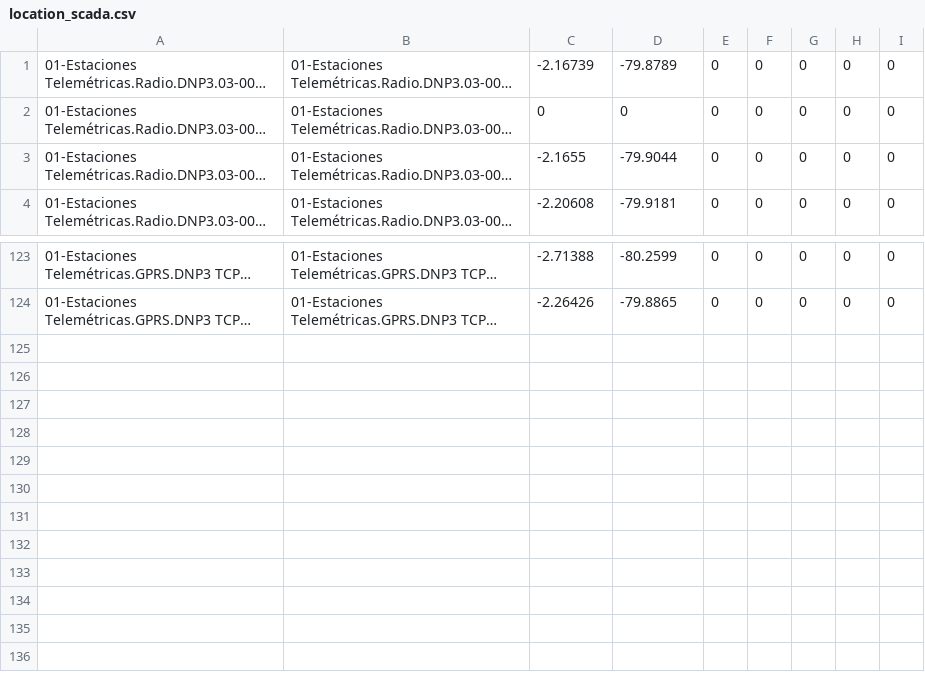
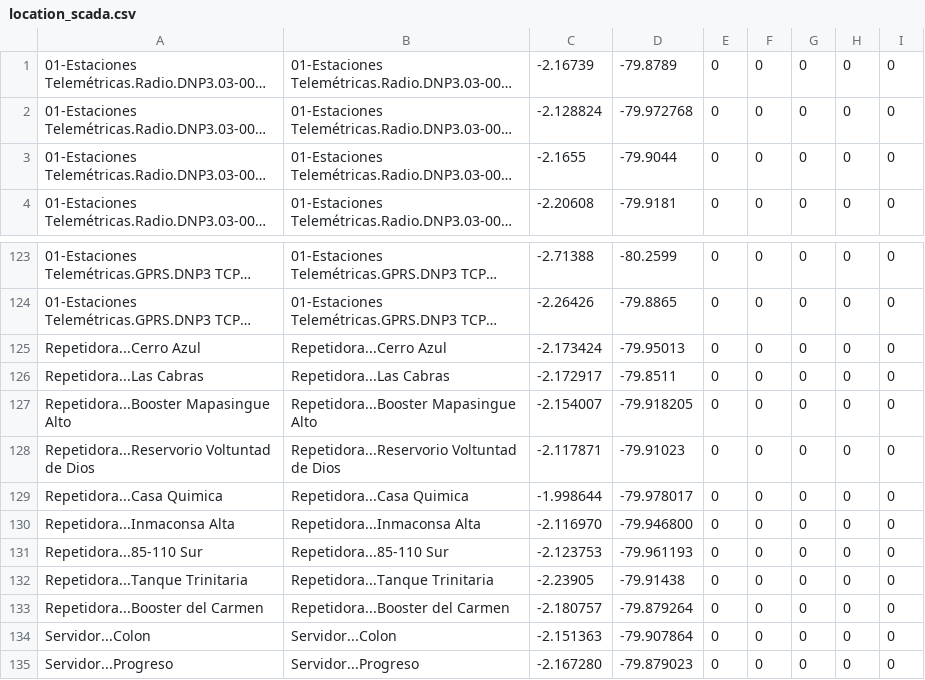
Before and after one commit to gaangall17/flask_app, a CSV file: inputs/location_scada.csv, drawn as a sheet; only a part is shown, gaps mark what is left out; long unchanged cells end in …; the diff names each change by its address in the sheet, - before the commit and + after, or states it on an @@ line.

```diff
--- a/inputs/location_scada.csv
+++ b/inputs/location_scada.csv
-C2: 0
+C2: -2.128824
-D2: 0
+D2: -79.972768
+row 125: Repetidora...Cerro Azul | Repetidora...Cerro Azul | -2.173424 | -79.95013 | 0 | 0 | 0 | 0 | 0
+row 126: Repetidora...Las Cabras | Repetidora...Las Cabras | -2.172917 | -79.8511 | 0 | 0 | 0 | 0 | 0
+row 127: Repetidora...Booster Mapasingue Alto | Repetidora...Booster Mapasingue Alto | -2.154007 | -79.918205 | 0 | 0 | 0 | 0 | 0
+row 128: Repetidora...Reservorio Voltuntad de Dios | Repetidora...Reservorio Voltuntad de Dios | -2.117871 | -79.91023 | 0 | 0 | 0 | 0 | 0
+row 129: Repetidora...Casa Quimica | Repetidora...Casa Quimica | -1.998644 | -79.978017 | 0 | 0 | 0 | 0 | 0
+row 130: Repetidora...Inmaconsa Alta | Repetidora...Inmaconsa Alta | -2.116970 | -79.946800 | 0 | 0 | 0 | 0 | 0
+row 131: Repetidora...85-110 Sur | Repetidora...85-110 Sur | -2.123753 | -79.961193 | 0 | 0 | 0 | 0 | 0
+row 132: Repetidora...Tanque Trinitaria | Repetidora...Tanque Trinitaria | -2.23905 | -79.91438 | 0 | 0 | 0 | 0 | 0
+row 133: Repetidora...Booster del Carmen | Repetidora...Booster del Carmen | -2.180757 | -79.879264 | 0 | 0 | 0 | 0 | 0
+row 134: Servidor...Colon | Servidor...Colon | -2.151363 | -79.907864 | 0 | 0 | 0 | 0 | 0
+row 135: Servidor...Progreso | Servidor...Progreso | -2.167280 | -79.879023 | 0 | 0 | 0 | 0 | 0
```
Also changed, not shown: 11 other files.
